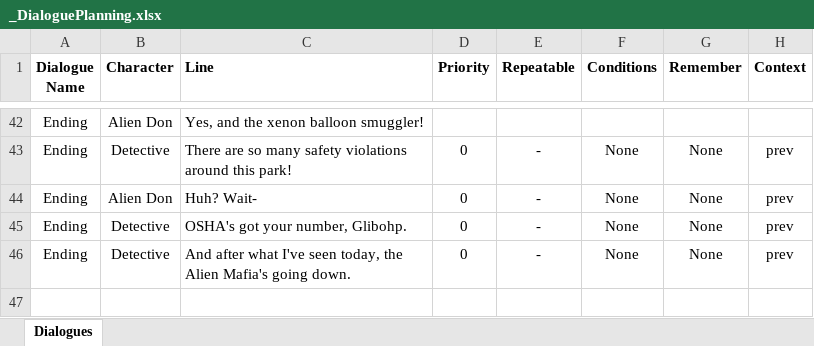
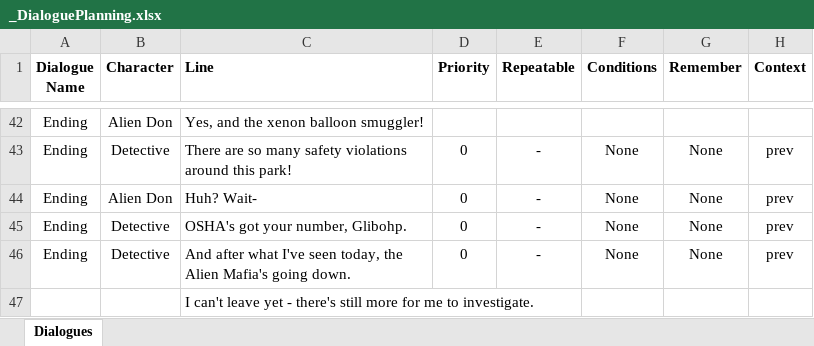
Before and after one commit to Av1anation/GGJ2024, an Excel workbook: Detective Game/Data/Dialogues/_DialoguePlanning.xlsx, sheet Dialogues, drawn as a sheet; only a part is shown, gaps mark what is left out; values as stored, in another font and other column widths than the file's, no borders; the diff names each change by its address in the sheet, - before the commit and + after, or states it on an @@ line.

Commit message:
Dialogue stuff

```diff
--- a/Detective Game/Data/Dialogues/_DialoguePlanning.xlsx (sheet Dialogues)
+++ b/Detective Game/Data/Dialogues/_DialoguePlanning.xlsx (sheet Dialogues)
+row 47:  |  | I can't leave yet - there's still more for me to investigate.
```
Also changed, not shown: 5 other files.
